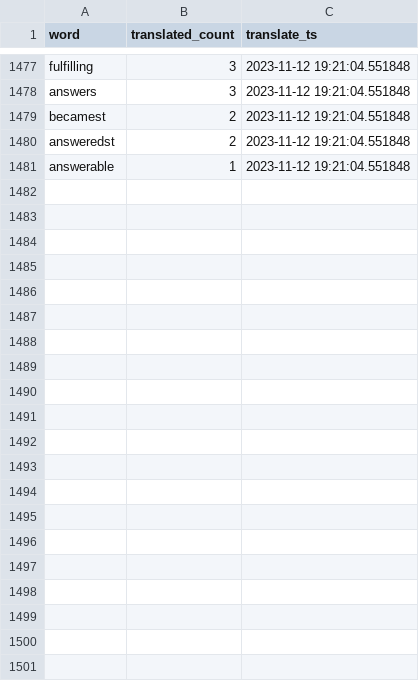
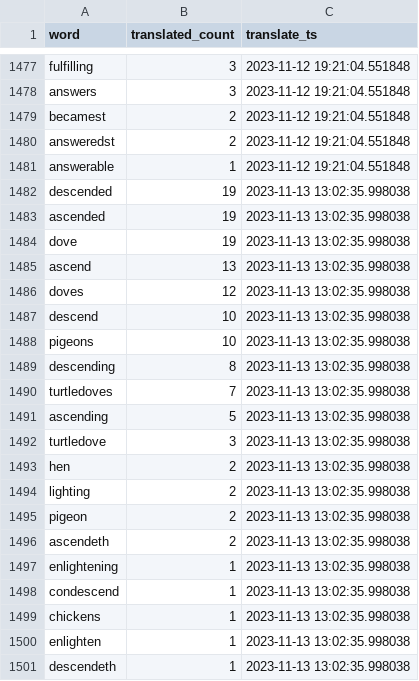
Before and after one commit to TraxData313/KJV-BG-translation, a CSV file: logs/word_change_log_file.csv, drawn as a sheet; only a part is shown, gaps mark what is left out.

```diff
--- a/logs/word_change_log_file.csv
+++ b/logs/word_change_log_file.csv
@@ -1481 +1481,21 @@ answeredst,2,2023-11-12 19:21:04.551848
 answerable,1,2023-11-12 19:21:04.551848
+descended,19,2023-11-13 13:02:35.998038
+ascended,19,2023-11-13 13:02:35.998038
+dove,19,2023-11-13 13:02:35.998038
+ascend,13,2023-11-13 13:02:35.998038
+doves,12,2023-11-13 13:02:35.998038
+descend,10,2023-11-13 13:02:35.998038
+pigeons,10,2023-11-13 13:02:35.998038
+descending,8,2023-11-13 13:02:35.998038
+turtledoves,7,2023-11-13 13:02:35.998038
+ascending,5,2023-11-13 13:02:35.998038
+turtledove,3,2023-11-13 13:02:35.998038
+hen,2,2023-11-13 13:02:35.998038
+lighting,2,2023-11-13 13:02:35.998038
+pigeon,2,2023-11-13 13:02:35.998038
+ascendeth,2,2023-11-13 13:02:35.998038
+enlightening,1,2023-11-13 13:02:35.998038
+condescend,1,2023-11-13 13:02:35.998038
+chickens,1,2023-11-13 13:02:35.998038
+enlighten,1,2023-11-13 13:02:35.998038
+descendeth,1,2023-11-13 13:02:35.998038
```
Also changed, not shown: 5 other files.
